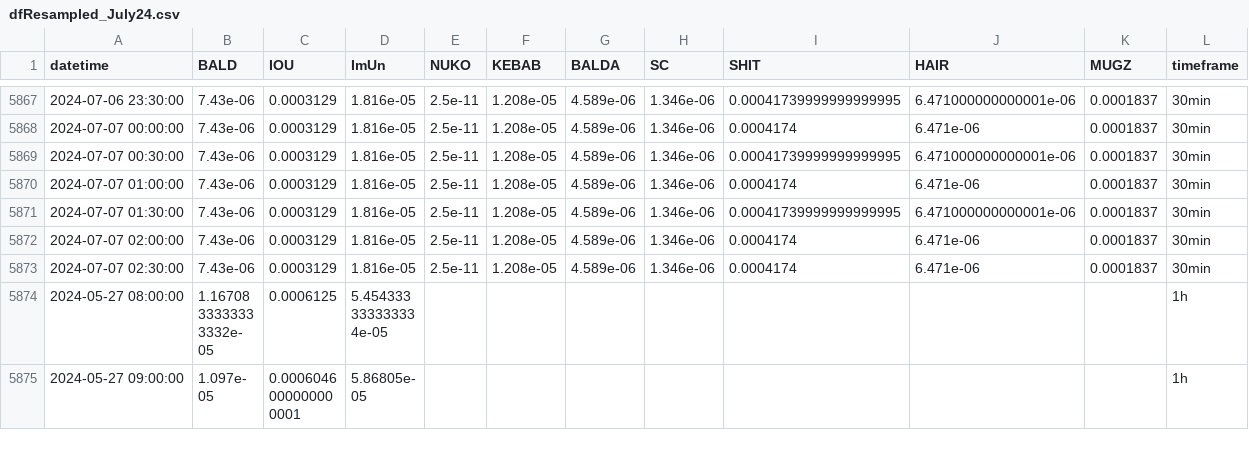
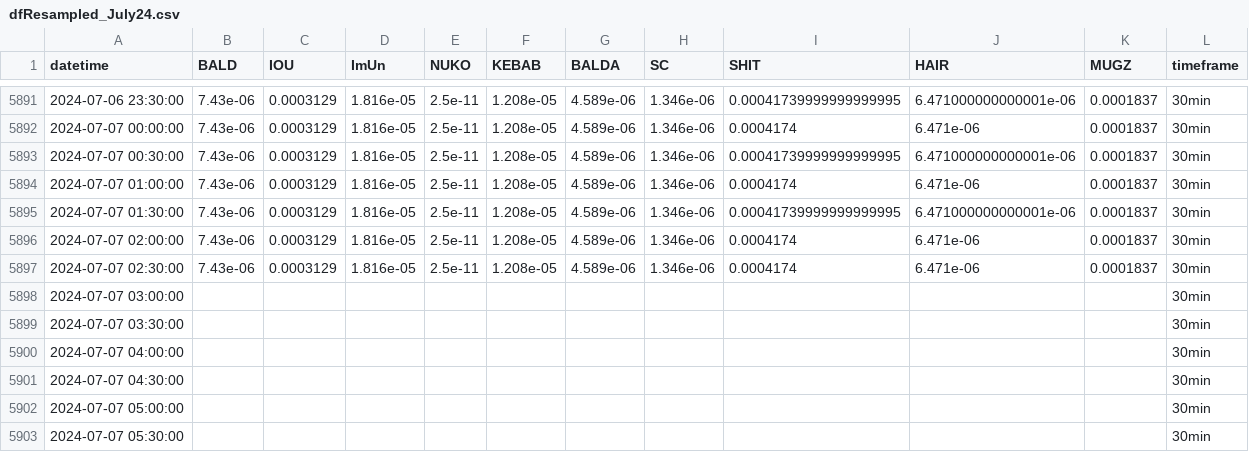
Before and after one commit to B4k469420/MADAlphaSummary, a CSV file: data/dfResampled_July24.csv, drawn as a sheet; only a part is shown, gaps mark what is left out; the shorter side is filled out with more unchanged rows; the diff covers the shown part only; the diff names each change by its address in the sheet, - before the commit and + after, or states it on an @@ line.

```diff
--- a/data/dfResampled_July24.csv
+++ b/data/dfResampled_July24.csv
+row 5898: 2024-07-07 03:00:00 |  |  |  |  |  |  |  |  |  |  | 30min
+row 5899: 2024-07-07 03:30:00 |  |  |  |  |  |  |  |  |  |  | 30min
+row 5900: 2024-07-07 04:00:00 |  |  |  |  |  |  |  |  |  |  | 30min
+row 5901: 2024-07-07 04:30:00 |  |  |  |  |  |  |  |  |  |  | 30min
+row 5902: 2024-07-07 05:00:00 |  |  |  |  |  |  |  |  |  |  | 30min
+row 5903: 2024-07-07 05:30:00 |  |  |  |  |  |  |  |  |  |  | 30min
```
Also changed, not shown: 42 added rows and 12 edited cells elsewhere in this file.
